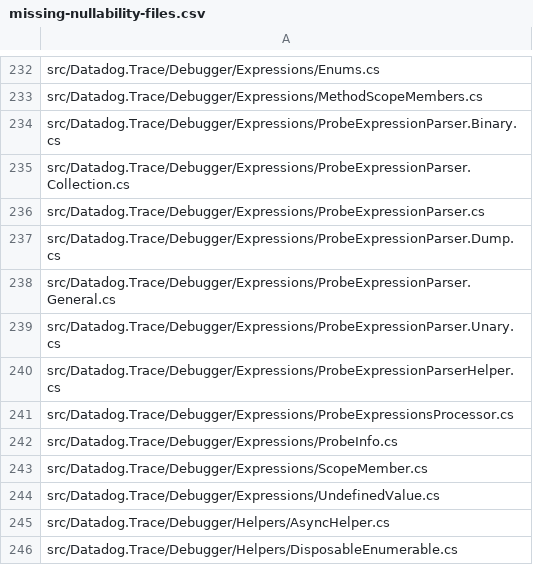
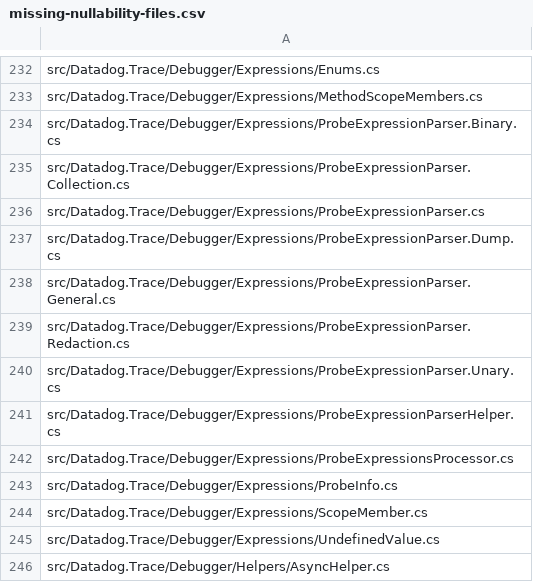
Before and after one commit to DataDog/dd-trace-dotnet, a CSV file: tracer/missing-nullability-files.csv, drawn as a sheet; only a part is shown, gaps mark what is left out; the shorter side is filled out with more unchanged rows.

Commit message:
[Debugger] List ProbeExpressionParser.Redaction.cs in missing-nullability-files.csv

```diff
--- a/tracer/missing-nullability-files.csv
+++ b/tracer/missing-nullability-files.csv
@@ -238,2 +238,3 @@ src/Datadog.Trace/Debugger/Expressions/ProbeExpressionParser.Dump.cs
 src/Datadog.Trace/Debugger/Expressions/ProbeExpressionParser.General.cs
+src/Datadog.Trace/Debugger/Expressions/ProbeExpressionParser.Redaction.cs
 src/Datadog.Trace/Debugger/Expressions/ProbeExpressionParser.Unary.cs
```
